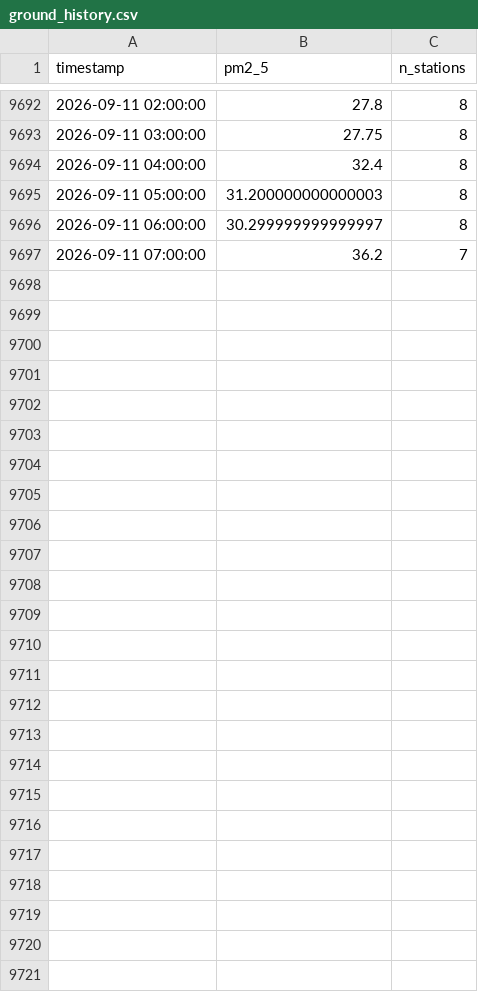
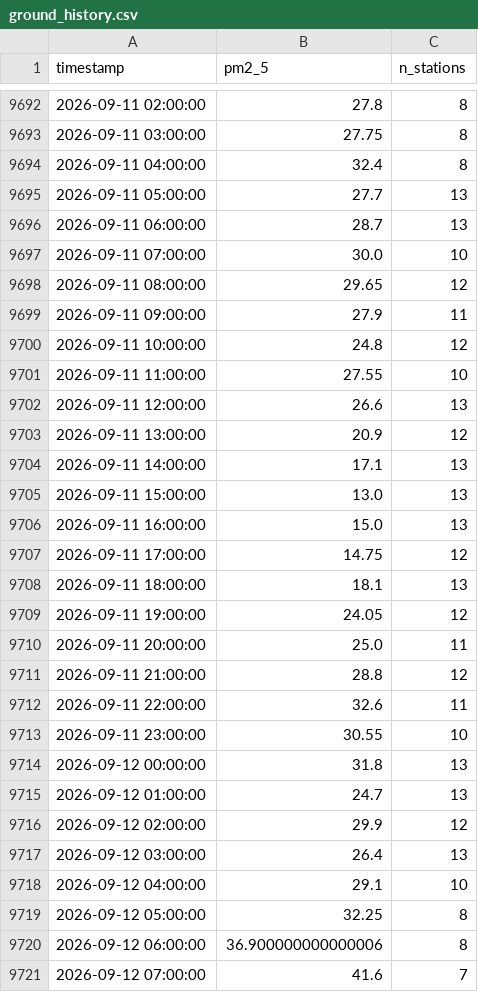
Before and after one commit to MufeedHaider/karachi-aqi-predictor, a CSV file: data/ground_history.csv, drawn as a sheet; only a part is shown, gaps mark what is left out.

```diff
--- a/data/ground_history.csv
+++ b/data/ground_history.csv
@@ -9694,4 +9694,28 @@ timestamp,pm2_5,n_stations
 2026-09-11 04:00:00,32.4,8
-2026-09-11 05:00:00,31.200000000000003,8
-2026-09-11 06:00:00,30.299999999999997,8
-2026-09-11 07:00:00,36.2,7
+2026-09-11 05:00:00,27.7,13
+2026-09-11 06:00:00,28.7,13
+2026-09-11 07:00:00,30.0,10
+2026-09-11 08:00:00,29.65,12
+2026-09-11 09:00:00,27.9,11
+2026-09-11 10:00:00,24.8,12
+2026-09-11 11:00:00,27.55,10
+2026-09-11 12:00:00,26.6,13
+2026-09-11 13:00:00,20.9,12
+2026-09-11 14:00:00,17.1,13
+2026-09-11 15:00:00,13.0,13
+2026-09-11 16:00:00,15.0,13
+2026-09-11 17:00:00,14.75,12
+2026-09-11 18:00:00,18.1,13
+2026-09-11 19:00:00,24.05,12
+2026-09-11 20:00:00,25.0,11
+2026-09-11 21:00:00,28.8,12
+2026-09-11 22:00:00,32.6,11
+2026-09-11 23:00:00,30.55,10
+2026-09-12 00:00:00,31.8,13
+2026-09-12 01:00:00,24.7,13
+2026-09-12 02:00:00,29.9,12
+2026-09-12 03:00:00,26.4,13
+2026-09-12 04:00:00,29.1,10
+2026-09-12 05:00:00,32.25,8
+2026-09-12 06:00:00,36.900000000000006,8
+2026-09-12 07:00:00,41.6,7
```
Also changed, not shown: data/forecast_72hr.csv, data/recent_history.csv, 5 other files.
